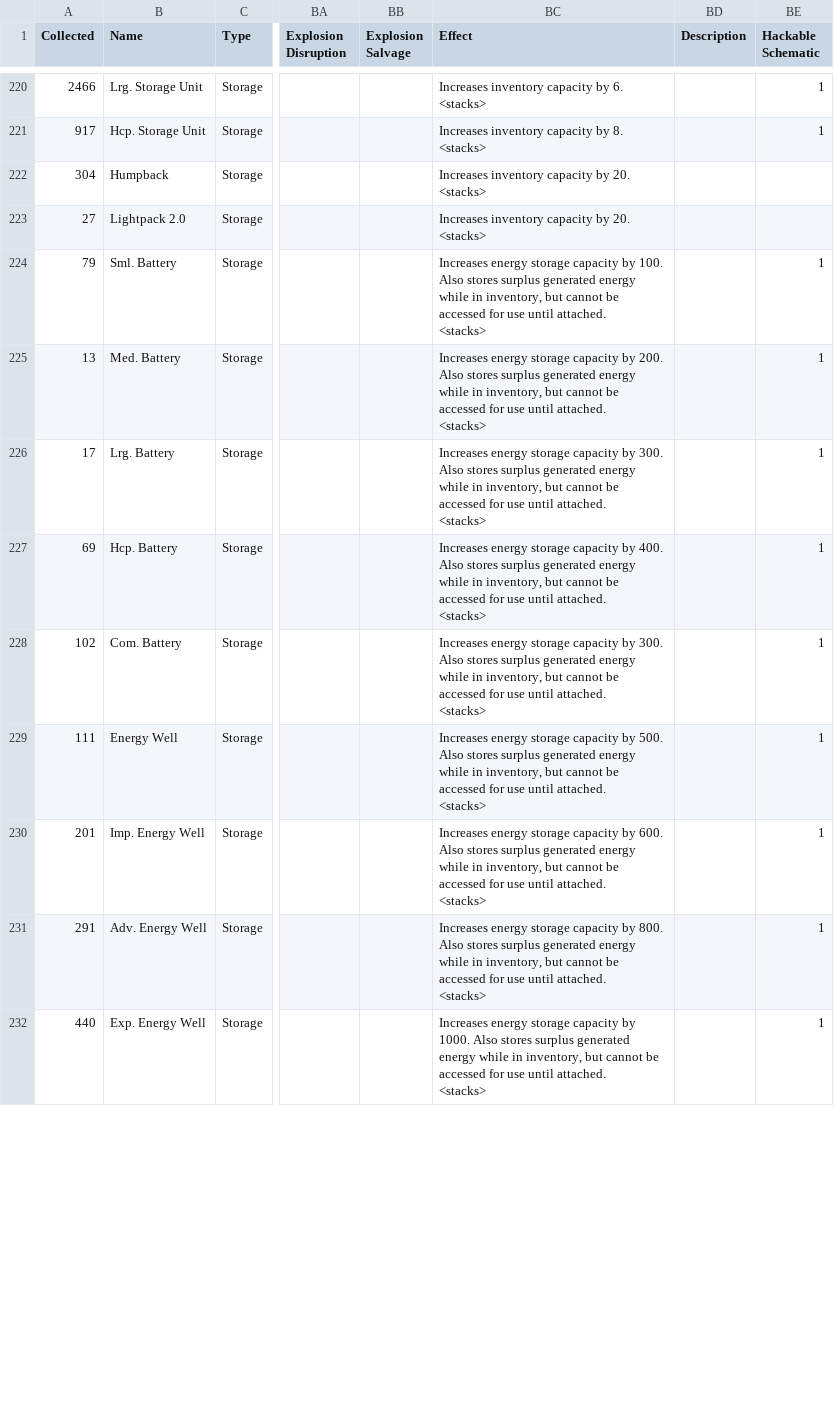
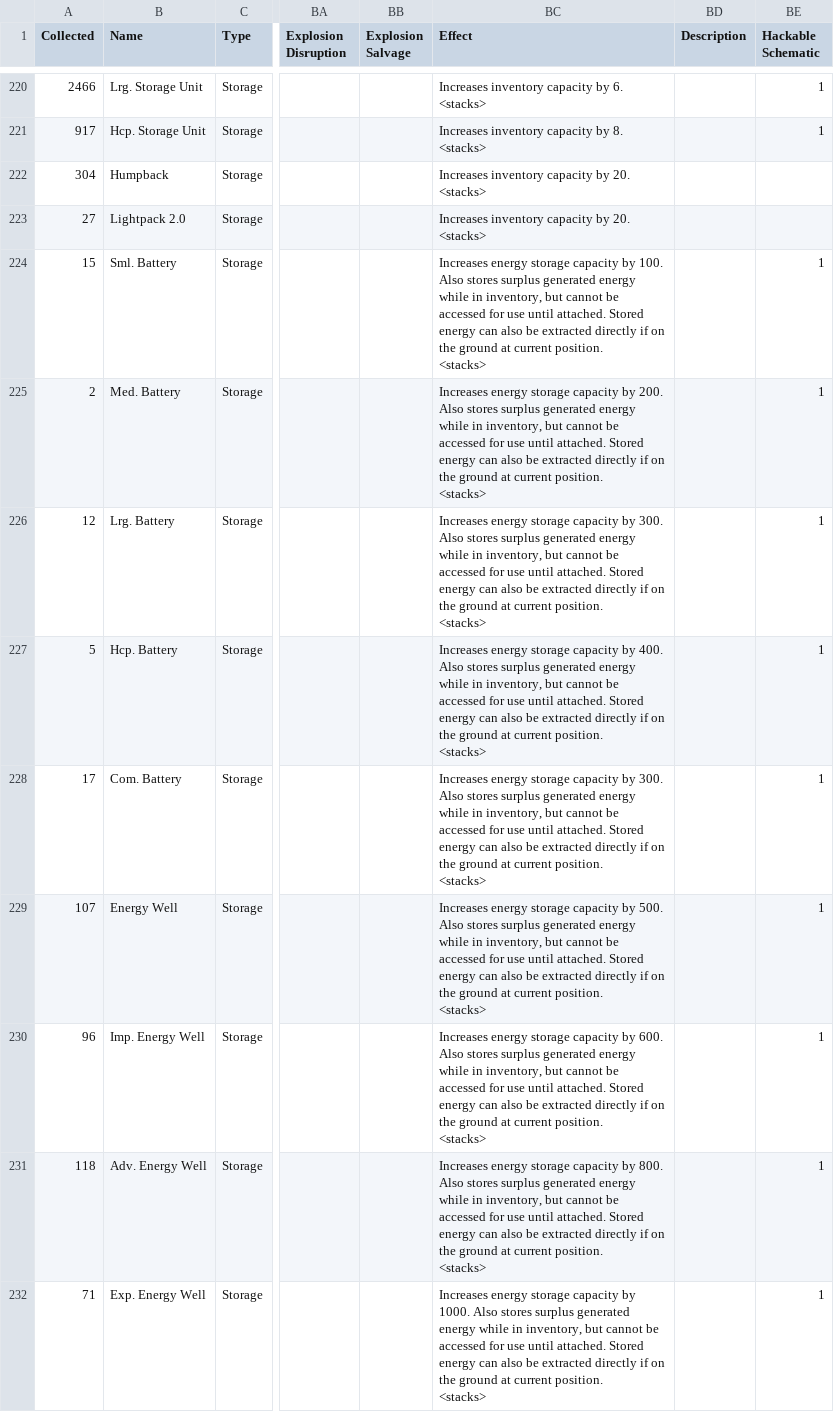
Before and after one commit to noemica/cog-minder, a CSV file: utils/gallery_export.csv, drawn as a sheet; only a part is shown, gaps mark what is left out; ↵ is a line break in a cell; the diff covers the shown part only; the diff names each change by its address in the sheet, - before the commit and + after, or states it on an @@ line.

Commit message:
Gallery export updates

```diff
--- a/utils/gallery_export.csv
+++ b/utils/gallery_export.csv
-A224 (Collected): 79
+A224 (Collected): 15
-BC224 (Effect): …until attached. ↵ <stacks>
+BC224 (Effect): …until attached. Stored energy can also be extracted directly if on the ground at current position. ↵ <stacks>
-A225 (Collected): 13
+A225 (Collected): 2
-BC225 (Effect): …until attached. ↵ <stacks>
+BC225 (Effect): …until attached. Stored energy can also be extracted directly if on the ground at current position. ↵ <stacks>
-A226 (Collected): 17
+A226 (Collected): 12
-BC226 (Effect): …until attached. ↵ <stacks>
+BC226 (Effect): …until attached. Stored energy can also be extracted directly if on the ground at current position. ↵ <stacks>
-A227 (Collected): 69
+A227 (Collected): 5
-BC227 (Effect): …until attached. ↵ <stacks>
+BC227 (Effect): …until attached. Stored energy can also be extracted directly if on the ground at current position. ↵ <stacks>
-A228 (Collected): 102
+A228 (Collected): 17
-BC228 (Effect): …until attached. ↵ <stacks>
+BC228 (Effect): …until attached. Stored energy can also be extracted directly if on the ground at current position. ↵ <stacks>
-A229 (Collected): 111
+A229 (Collected): 107
-BC229 (Effect): …until attached. ↵ <stacks>
+BC229 (Effect): …until attached. Stored energy can also be extracted directly if on the ground at current position. ↵ <stacks>
-A230 (Collected): 201
+A230 (Collected): 96
-BC230 (Effect): …until attached. ↵ <stacks>
+BC230 (Effect): …until attached. Stored energy can also be extracted directly if on the ground at current position. ↵ <stacks>
-A231 (Collected): 291
+A231 (Collected): 118
-BC231 (Effect): …until attached. ↵ <stacks>
+BC231 (Effect): …until attached. Stored energy can also be extracted directly if on the ground at current position. ↵ <stacks>
-A232 (Collected): 440
+A232 (Collected): 71
-BC232 (Effect): …until attached. ↵ <stacks>
+BC232 (Effect): …until attached. Stored energy can also be extracted directly if on the ground at current position. ↵ <stacks>
```
Also changed, not shown: 1 added row and 44 edited cells elsewhere in this file, 2 other files.
